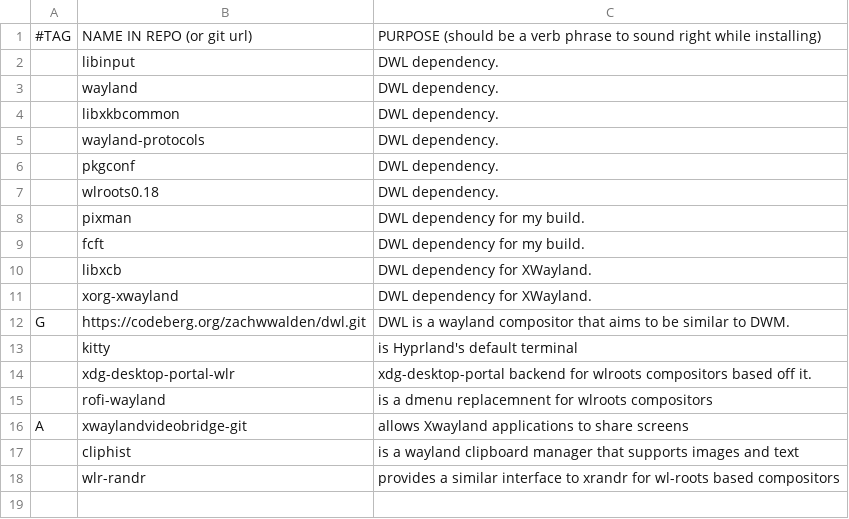
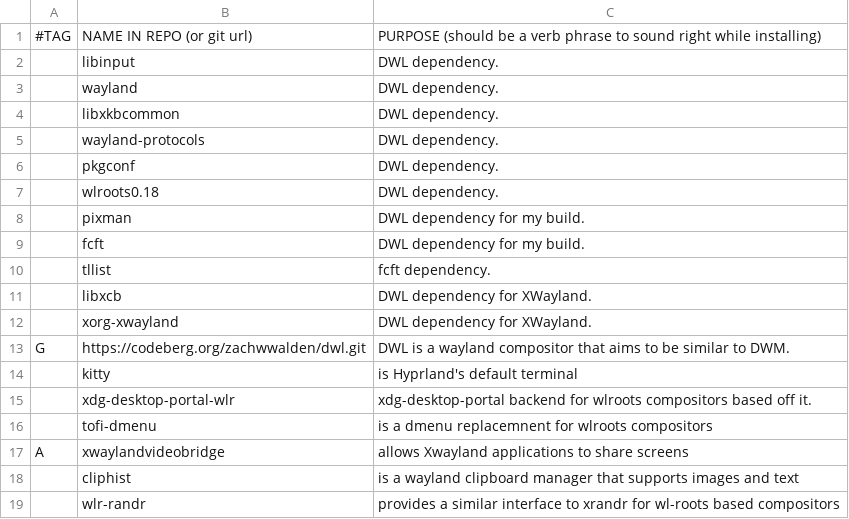
Before and after one commit to ZachWWalden/LARBS, a CSV file: static/wms/dwl.csv, drawn as a sheet.

Commit message:
fix: missing dependency

```diff
--- a/static/wms/dwl.csv
+++ b/static/wms/dwl.csv
@@ -9,2 +9,3 @@
 ,fcft, DWL dependency for my build.
+,tllist, fcft dependency.
 ,libxcb, DWL dependency for XWayland.
@@ -14,4 +15,4 @@ G,https://codeberg.org/zachwwalden/dwl.git, DWL is a wayland compositor that aim
 ,xdg-desktop-portal-wlr, xdg-desktop-portal backend for wlroots compositors based off it.
-,rofi-wayland, is a dmenu replacemnent for wlroots compositors
-A,xwaylandvideobridge-git, allows Xwayland applications to share screens
+,tofi-dmenu, is a dmenu replacemnent for wlroots compositors
+A,xwaylandvideobridge, allows Xwayland applications to share screens
 ,cliphist, is a wayland clipboard manager that supports images and text
```
